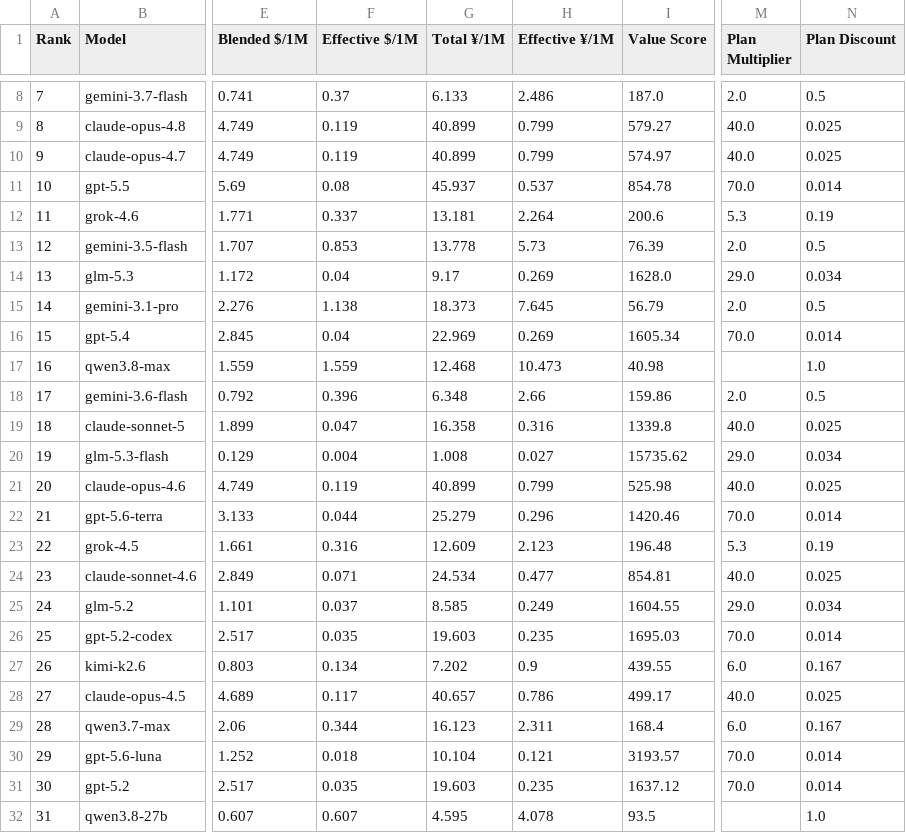
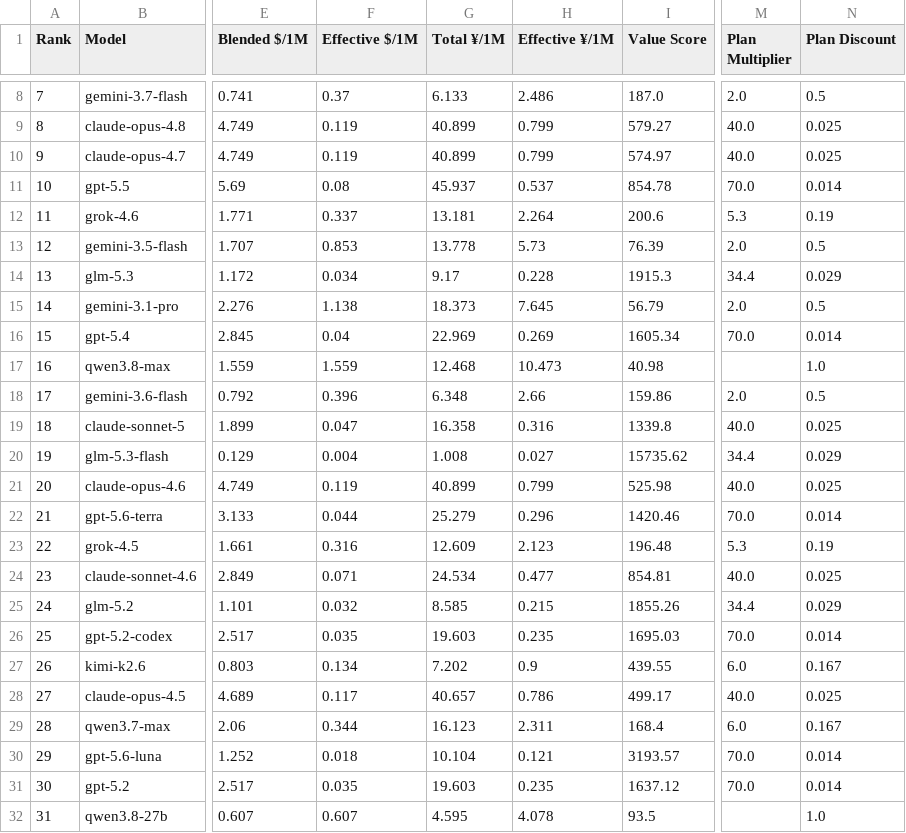
Before and after one commit to AVA-2568/AA-AI-Benchmark, a CSV file: results/text_scored.csv, drawn as a sheet; only a part is shown, gaps mark what is left out; the diff names each change by its address in the sheet, - before the commit and + after, or states it on an @@ line.

```diff
--- a/results/text_scored.csv
+++ b/results/text_scored.csv
-F14 (Effective $/1M): 0.04
+F14 (Effective $/1M): 0.034
-H14 (Effective ¥/1M): 0.269
+H14 (Effective ¥/1M): 0.228
-I14 (Value Score): 1628.0
+I14 (Value Score): 1915.3
-M14 (Plan Multiplier): 29.0
+M14 (Plan Multiplier): 34.4
-N14 (Plan Discount): 0.034
+N14 (Plan Discount): 0.029
-M20 (Plan Multiplier): 29.0
+M20 (Plan Multiplier): 34.4
-N20 (Plan Discount): 0.034
+N20 (Plan Discount): 0.029
-F25 (Effective $/1M): 0.037
+F25 (Effective $/1M): 0.032
-H25 (Effective ¥/1M): 0.249
+H25 (Effective ¥/1M): 0.215
-I25 (Value Score): 1604.55
+I25 (Value Score): 1855.26
-M25 (Plan Multiplier): 29.0
+M25 (Plan Multiplier): 34.4
-N25 (Plan Discount): 0.034
+N25 (Plan Discount): 0.029
```
Also changed, not shown: results/general_scored.csv, results/value_scored.csv, 9 other files.
